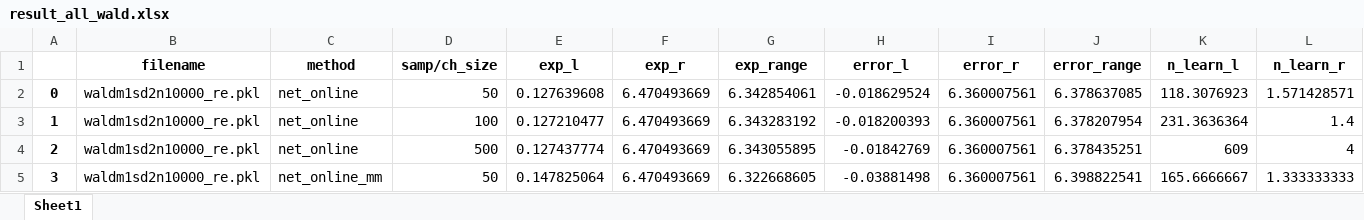
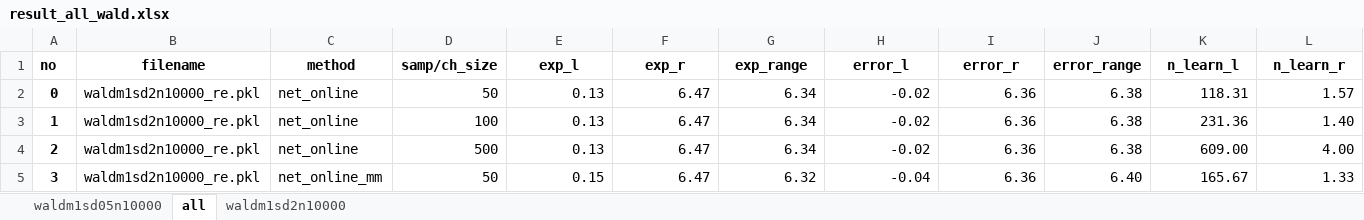
Before and after one commit to Prem-jun/boostraponline_project, an Excel workbook: config_sim_data/wald/result_all_wald.xlsx, sheet all, drawn as a sheet; only a part is shown; values as stored, in another font and other column widths than the file's, no borders; the diff covers the shown part only; the diff names each change by its address in the sheet, - before the commit and + after, or states it on an @@ line.

```diff
--- a/config_sim_data/wald/result_all_wald.xlsx (sheet all)
+++ b/config_sim_data/wald/result_all_wald.xlsx (sheet all)
-sheet tab: Sheet1
+sheet tab: all
+sheet tab: waldm1sd05n10000
+sheet tab: waldm1sd2n10000
-A1: (empty)
+A1: no
-E2 (exp_l): 0.127639608
+E2 (exp_l): 0.13
-F2:F5 (exp_r): 6.470493669
+F2:F5 (exp_r): 6.47
-G2 (exp_range): 6.342854061
+G2 (exp_range): 6.34
-H2 (error_l): -0.018629524
+H2 (error_l): -0.02
-I2:I5 (error_r): 6.360007561
+I2:I5 (error_r): 6.36
-J2 (error_range): 6.378637085
+J2 (error_range): 6.38
-K2 (n_learn_l): 118.3076923
+K2 (n_learn_l): 118.31
-L2 (n_learn_r): 1.571428571
+L2 (n_learn_r): 1.57
-E3 (exp_l): 0.127210477
+E3 (exp_l): 0.13
-G3 (exp_range): 6.343283192
+G3 (exp_range): 6.34
-H3 (error_l): -0.018200393
+H3 (error_l): -0.02
-J3 (error_range): 6.378207954
+J3 (error_range): 6.38
-K3 (n_learn_l): 231.3636364
+K3 (n_learn_l): 231.36
-L3 (n_learn_r): 1.4
+L3 (n_learn_r): 1.40
-E4 (exp_l): 0.127437774
+E4 (exp_l): 0.13
-G4 (exp_range): 6.343055895
+G4 (exp_range): 6.34
-H4 (error_l): -0.01842769
+H4 (error_l): -0.02
-J4 (error_range): 6.378435251
+J4 (error_range): 6.38
-K4 (n_learn_l): 609
+K4 (n_learn_l): 609.00
-L4 (n_learn_r): 4
+L4 (n_learn_r): 4.00
-E5 (exp_l): 0.147825064
+E5 (exp_l): 0.15
-G5 (exp_range): 6.322668605
+G5 (exp_range): 6.32
-H5 (error_l): -0.03881498
+H5 (error_l): -0.04
-J5 (error_range): 6.398822541
+J5 (error_range): 6.40
-K5 (n_learn_l): 165.6666667
+K5 (n_learn_l): 165.67
-L5 (n_learn_r): 1.333333333
+L5 (n_learn_r): 1.33
```
Also changed, not shown: 224 edited cells elsewhere in this sheet, config_sim_data/wiebull/result_all_wiebull.xlsx, 15 other files.
